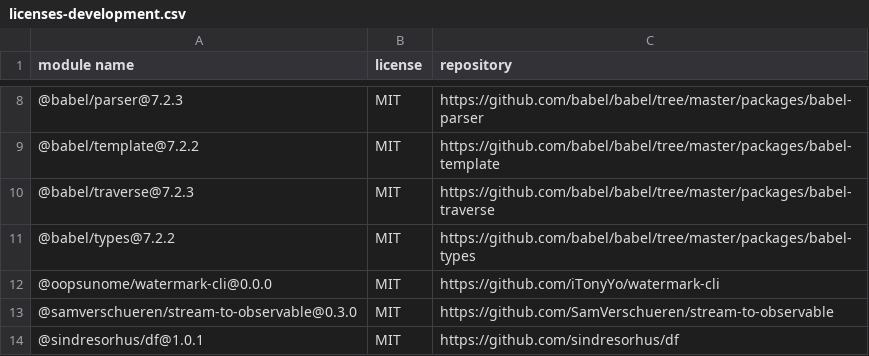
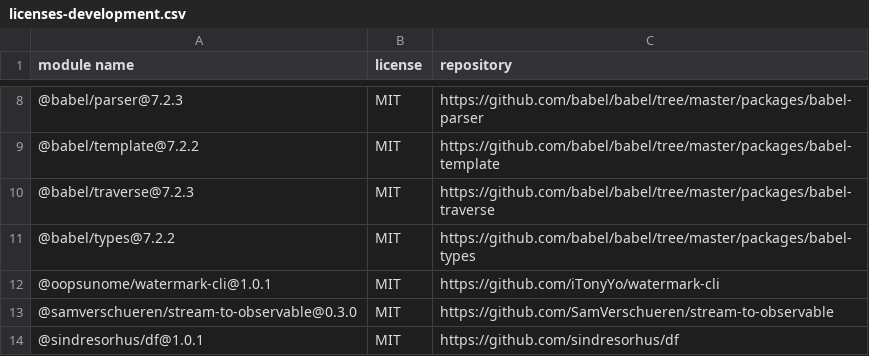
Before and after one commit to iTonyYo/watermark-cli, a CSV file: licenses-development.csv, drawn as a sheet; only a part is shown, gaps mark what is left out.

```diff
--- a/licenses-development.csv
+++ b/licenses-development.csv
@@ -11,3 +11,3 @@
 "@babel/types@7.2.2","MIT","https://github.com/babel/babel/tree/master/packages/babel-types"
-"@oopsunome/watermark-cli@0.0.0","MIT","https://github.com/iTonyYo/watermark-cli"
+"@oopsunome/watermark-cli@1.0.1","MIT","https://github.com/iTonyYo/watermark-cli"
 "@samverschueren/stream-to-observable@0.3.0","MIT","https://github.com/SamVerschueren/stream-to-observable"
```
Also changed, not shown: licenses-production.csv, 2 other files.
